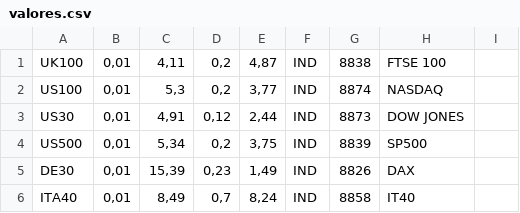
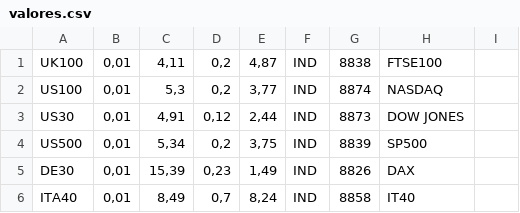
Before and after one commit to marcostrfn/bolsa, a CSV file: valores.csv, drawn as a sheet; only a part is shown.

Commit message:
añadiendo nuevos valores

```diff
--- a/valores.csv
+++ b/valores.csv
@@ -1,2 +1,2 @@
-UK100;0,01;4,11;0,2;4,87;IND;8838;FTSE 100;
+UK100;0,01;4,11;0,2;4,87;IND;8838;FTSE100;
 US100;0,01;5,3;0,2;3,77;IND;8874;NASDAQ;
```
